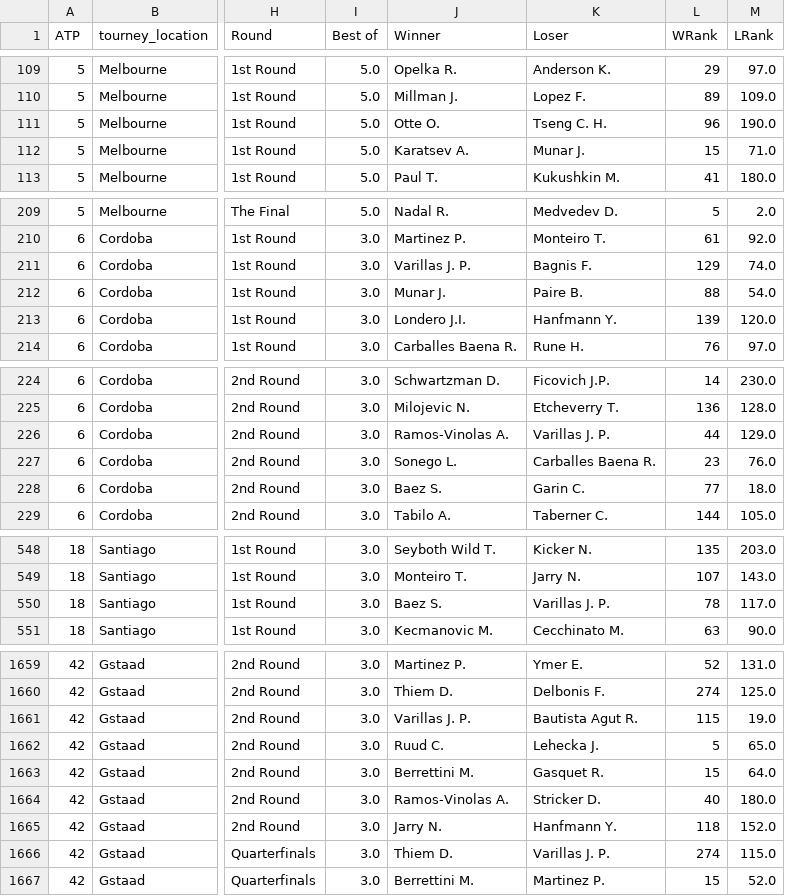
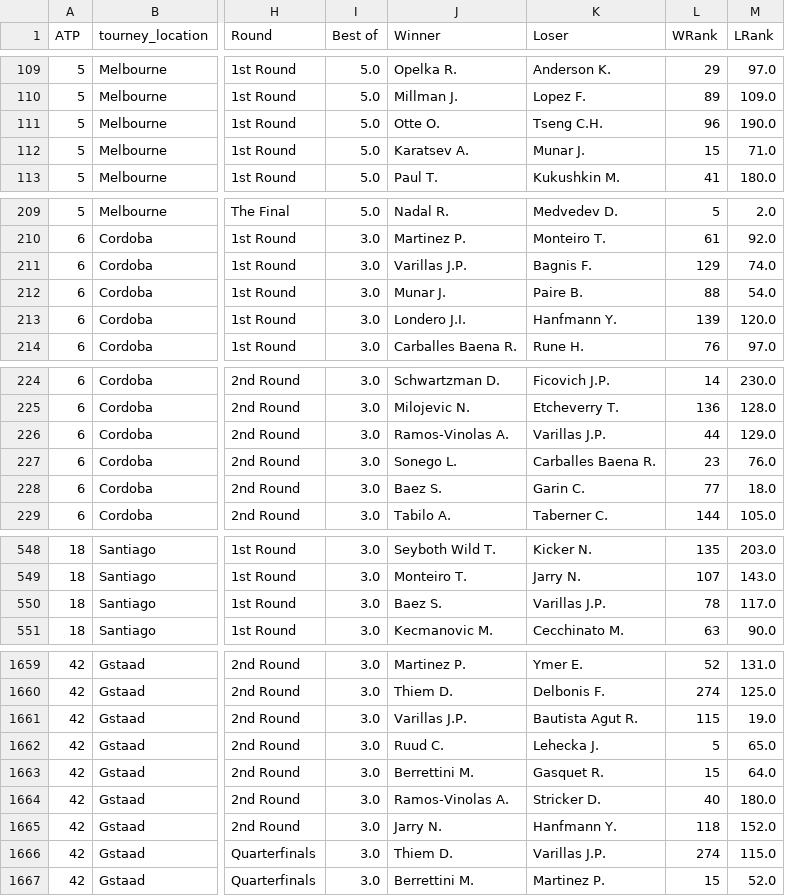
Before and after one commit to KacWNK/Bachelor_Thesis-predicting_results_of_the_tennis_matches_using_machine_learning_models, a CSV file: data/Processed_data/bets2022.csv, drawn as a sheet; only a part is shown, gaps mark what is left out; the diff covers the shown part only; the diff names each change by its address in the sheet, - before the commit and + after, or states it on an @@ line.

```diff
--- a/data/Processed_data/bets2022.csv
+++ b/data/Processed_data/bets2022.csv
-K111 (Loser): Tseng C. H.
+K111 (Loser): Tseng C.H.
-J211 (Winner): Varillas J. P.
+J211 (Winner): Varillas J.P.
-K226 (Loser): Varillas J. P.
+K226 (Loser): Varillas J.P.
-K550 (Loser): Varillas J. P.
+K550 (Loser): Varillas J.P.
-J1661 (Winner): Varillas J. P.
+J1661 (Winner): Varillas J.P.
-K1666 (Loser): Varillas J. P.
+K1666 (Loser): Varillas J.P.
```
Also changed, not shown: 15 edited cells elsewhere in this file, data/Processed_data/bets2023.csv, data/Processed_data/github2022.csv, 20 other files.
